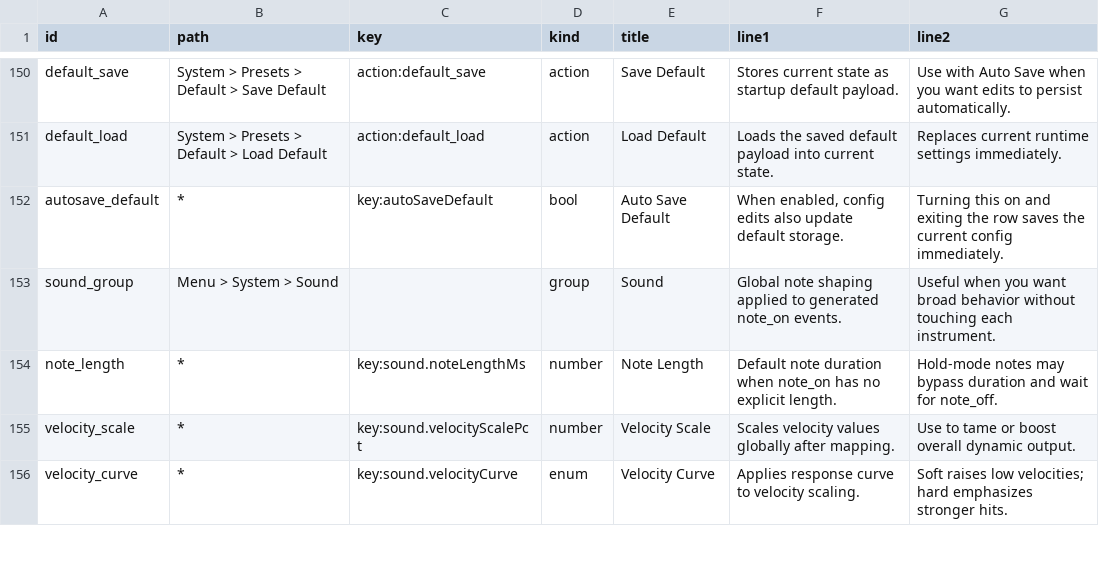
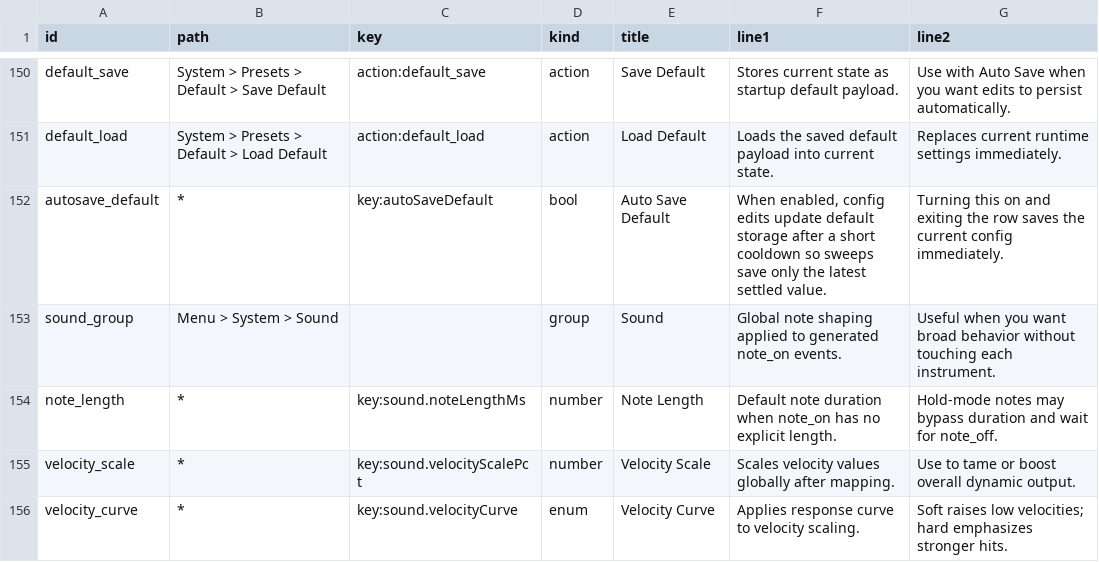
Before and after one commit to nexxyz/cellSymphony, a TSV file: packages/platform-core/resources/menu-help-texts.tsv, drawn as a sheet; only a part is shown, gaps mark what is left out; the diff covers the shown part only.

Commit message:
Auto-save cooldown, coalesced audio config, toast helper, aux stale binding, naming migration, geometric bars, numeric display mode, FX state preservation, and backlog document
- Auto-save cooldown: deferred 2s trailing writes for config edits, immediate for explicit saves
- Coalesced audio config sender: signature-gated setInstruments to avoid unnecessary IPC
- Toast helper: centralized makeToast() with scrolling support on OLED
- Aux stale binding: scoped 'not active' toasts on inactive aux use (no proactive unbinding)
- Naming migration: autoName/name replaces nameMode/customName across instruments, buses, parts
- Geometric bar rendering: smooth fillRect bars with numChars-based position reservation
- Numeric display mode: 3-way enum (bar/numbers/bar+numbers) replacing bool
- FX state preservation: engine set_instruments preserves FX state when slot type unchanged
- Delay/mod-delay buffer growth without clearing on time/depth sweeps
- Simulator runtime: flushPendingDefaultSave routes through applyStoreResult for toast
- Sample-bank signature gating: avoid resending sample banks on synth-only config changes
- Part switching: removed global accumulator writes into per-part arrays
- docs/backlog.md: 18 requirements across 5 phases with acceptance criteria

```diff
--- a/packages/platform-core/resources/menu-help-texts.tsv
+++ b/packages/platform-core/resources/menu-help-texts.tsv
@@ -151,3 +151,3 @@ default_save	System > Presets > Default > Save Default	action:default_save	actio
 default_load	System > Presets > Default > Load Default	action:default_load	action	Load Default	Loads the saved default payload into current state.	Replaces current runtime settings immediately.
-autosave_default	*	key:autoSaveDefault	bool	Auto Save Default	When enabled, config edits also update default storage.	Turning this on and exiting the row saves the current config immediately.
+autosave_default	*	key:autoSaveDefault	bool	Auto Save Default	When enabled, config edits update default storage after a short cooldown so sweeps save only the latest settled value.	Turning this on and exiting the row saves the current config immediately.
 sound_group	Menu > System > Sound		group	Sound	Global note shaping applied to generated note_on events.	Useful when you want broad behavior without touching each instrument.
```
Also changed, not shown: 3 added rows and 17 edited cells elsewhere in this file, 37 other files.
